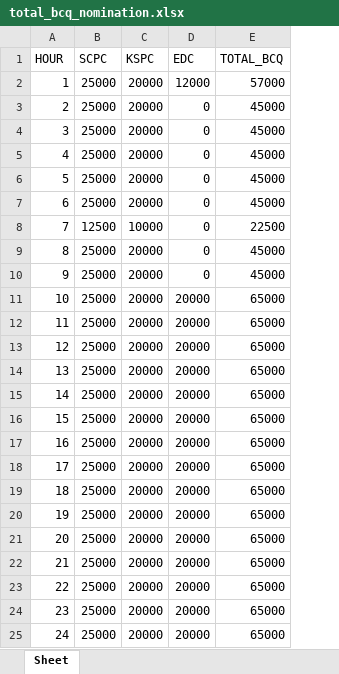
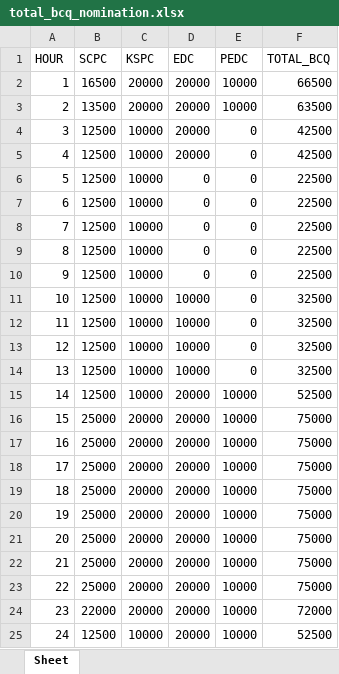
Before and after one commit to alyssuhlee/MORE_Energy_Trading_Dashboard, an Excel workbook: total_bcq_nomination.xlsx, sheet Sheet, drawn as a sheet; values as stored, in another font and other column widths than the file's, no borders; addresses are those after the commit; the diff names each change by its address in the sheet, - before the commit and + after, or states it on an @@ line.

```diff
--- a/total_bcq_nomination.xlsx (sheet Sheet)
+++ b/total_bcq_nomination.xlsx (sheet Sheet)
+column E (PEDC), rows 2-25: 10000 | 10000 | 0 | 0 | 0 | 0 | 0 | 0 | 0 | 0 | 0 | 0 | 0 | 10000 | 10000 | 10000 | 10000 | 10000 | 10000 | 10000 | 10000 | 10000 | 10000 | 10000
-B2 (SCPC): 25000
+B2 (SCPC): 16500
-D2 (EDC): 12000
+D2 (EDC): 20000
-F2 (TOTAL_BCQ): 57000
+F2 (TOTAL_BCQ): 66500
-B3 (SCPC): 25000
+B3 (SCPC): 13500
-D3:D5 (EDC): 0
+D3:D5 (EDC): 20000
-F3 (TOTAL_BCQ): 45000
+F3 (TOTAL_BCQ): 63500
-B4:B7 (SCPC): 25000
+B4:B7 (SCPC): 12500
-C4:C7 (KSPC): 20000
+C4:C7 (KSPC): 10000
-F4:F5 (TOTAL_BCQ): 45000
+F4:F5 (TOTAL_BCQ): 42500
-F6:F7 (TOTAL_BCQ): 45000
+F6:F7 (TOTAL_BCQ): 22500
-B9:B15 (SCPC): 25000
+B9:B15 (SCPC): 12500
-C9:C15 (KSPC): 20000
+C9:C15 (KSPC): 10000
-F9:F10 (TOTAL_BCQ): 45000
+F9:F10 (TOTAL_BCQ): 22500
-D11:D14 (EDC): 20000
+D11:D14 (EDC): 10000
-F11:F14 (TOTAL_BCQ): 65000
+F11:F14 (TOTAL_BCQ): 32500
-F15 (TOTAL_BCQ): 65000
+F15 (TOTAL_BCQ): 52500
-F16:F23 (TOTAL_BCQ): 65000
+F16:F23 (TOTAL_BCQ): 75000
-B24 (SCPC): 25000
+B24 (SCPC): 22000
-F24 (TOTAL_BCQ): 65000
+F24 (TOTAL_BCQ): 72000
-B25 (SCPC): 25000
+B25 (SCPC): 12500
-C25 (KSPC): 20000
+C25 (KSPC): 10000
-F25 (TOTAL_BCQ): 65000
+F25 (TOTAL_BCQ): 52500
```
Also changed, not shown: generation_mix.xlsx, station_load.xlsx, 20 other files.
